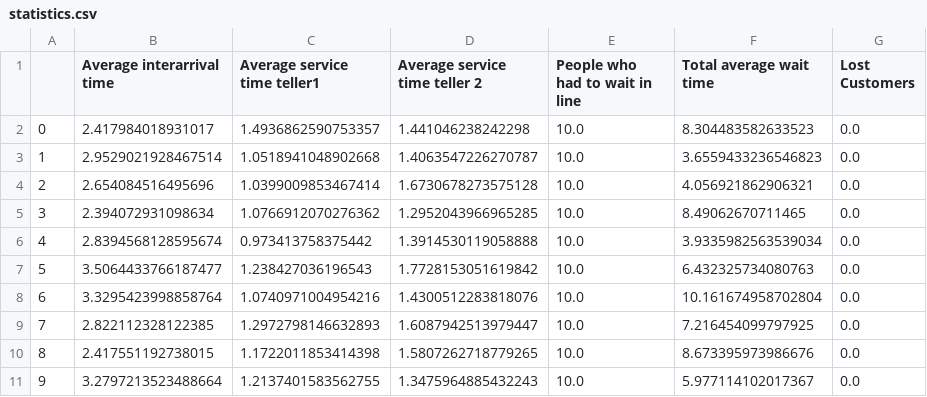
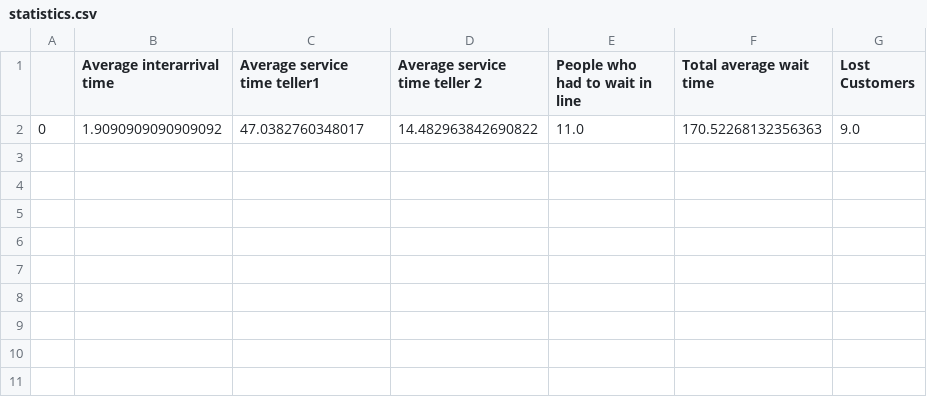
Before and after one commit to born2win685/QUEUE-MANAGEMENT-SYSTEM, a CSV file: statistics.csv, drawn as a sheet; removed rows and columns are numbered as before the commit, all else as after; the diff names each change by its address in the sheet, - before the commit and + after, or states it on an @@ line.

Commit message:
completed user defined data methods

```diff
--- a/statistics.csv
+++ b/statistics.csv
-row 2: 0 | 2.417984018931017 | 1.4936862590753357 | 1.441046238242298 | 10.0 | 8.304483582633523 | 0.0
-row 3: 1 | 2.9529021928467514 | 1.0518941048902668 | 1.4063547226270787 | 10.0 | 3.6559433236546823 | 0.0
-row 4: 2 | 2.654084516495696 | 1.0399009853467414 | 1.6730678273575128 | 10.0 | 4.056921862906321 | 0.0
-row 5: 3 | 2.394072931098634 | 1.0766912070276362 | 1.2952043966965285 | 10.0 | 8.49062670711465 | 0.0
-row 6: 4 | 2.8394568128595674 | 0.973413758375442 | 1.3914530119058888 | 10.0 | 3.9335982563539034 | 0.0
-row 7: 5 | 3.5064433766187477 | 1.238427036196543 | 1.7728153051619842 | 10.0 | 6.432325734080763 | 0.0
-row 8: 6 | 3.3295423998858764 | 1.0740971004954216 | 1.4300512283818076 | 10.0 | 10.161674958702804 | 0.0
-row 9: 7 | 2.822112328122385 | 1.2972798146632893 | 1.6087942513979447 | 10.0 | 7.216454099797925 | 0.0
-row 10: 8 | 2.417551192738015 | 1.1722011853414398 | 1.5807262718779265 | 10.0 | 8.673395973986676 | 0.0
-row 11: 9 | 3.2797213523488664 | 1.2137401583562755 | 1.3475964885432243 | 10.0 | 5.977114102017367 | 0.0
+row 2: 0 | 1.9090909090909092 | 47.0382760348017 | 14.482963842690822 | 11.0 | 170.52268132356363 | 9.0
```
Also changed, not shown: 2 other files.
